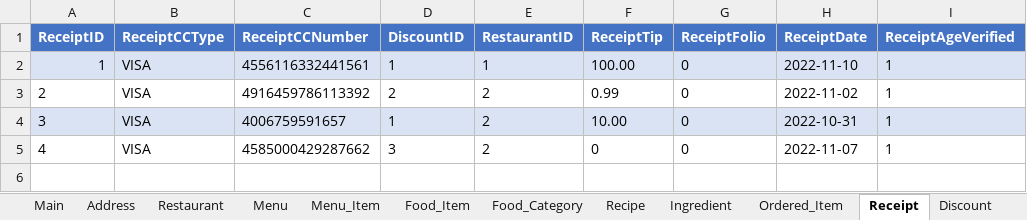
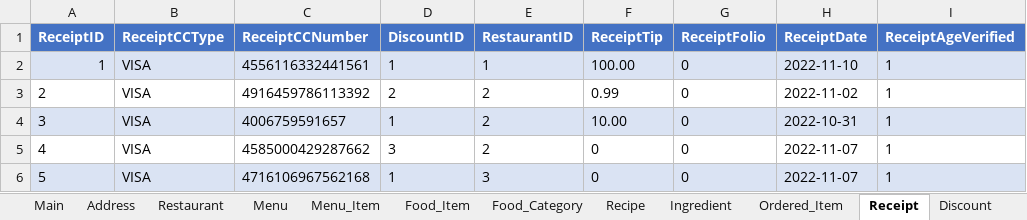
Before and after one commit to Korbin-Dansie/RedCanariesSQL, an Excel workbook: RedCanariesCVS.xlsx, sheet Receipt, drawn as a sheet; values as stored, in another font and other column widths than the file's, no borders; the diff names each change by its address in the sheet, - before the commit and + after, or states it on an @@ line.

```diff
--- a/RedCanariesCVS.xlsx (sheet Receipt)
+++ b/RedCanariesCVS.xlsx (sheet Receipt)
+row 6: 5 | VISA | 4716106967562168 | 1 | 3 | 0 | 0 | 2022-11-07 | 1
```
Also changed, not shown: sheet Food_Item, sheet Recipe, sheet Ingredient, 4 other files.
